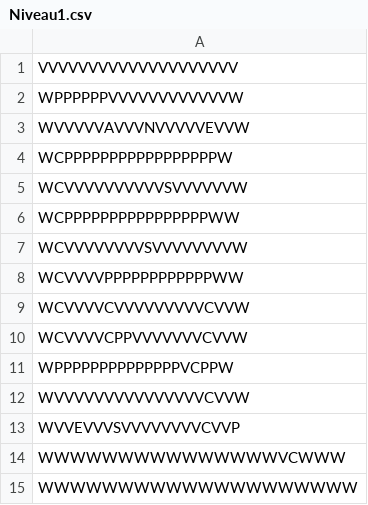
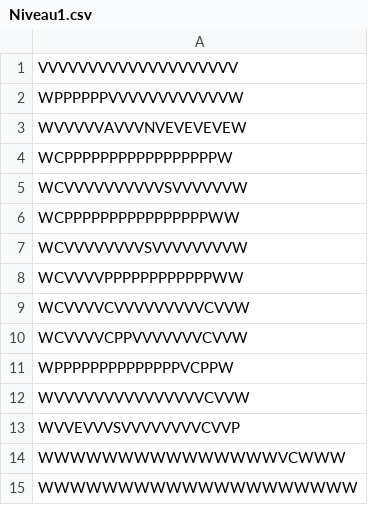
Before and after one commit to AlexandreLaval/Gyromite, a CSV file: Niveaux/Niveau1.csv, drawn as a sheet.

```diff
--- a/Niveaux/Niveau1.csv
+++ b/Niveaux/Niveau1.csv
@@ -2,3 +2,3 @@ VVVVVVVVVVVVVVVVVVVV
 WPPPPPPVVVVVVVVVVVVW
-WVVVVVAVVVNVVVVVEVVW
+WVVVVVAVVVNVEVEVEVEW
 WCPPPPPPPPPPPPPPPPPW
```
Also changed, not shown: 5 other files.
